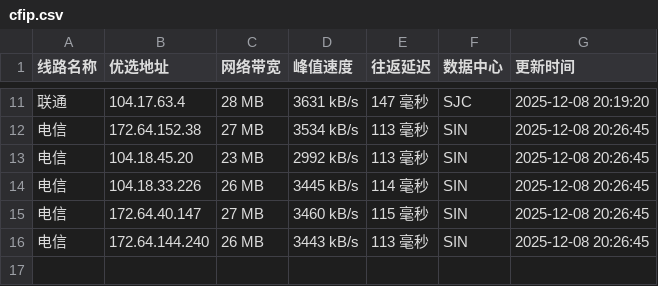
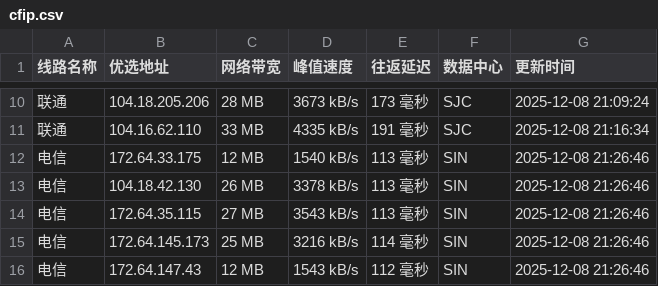
Before and after one commit to xing2kong/cfipv4db, a CSV file: cfip.csv, drawn as a sheet; only a part is shown, gaps mark what is left out; the diff covers the shown part only.

```diff
--- a/cfip.csv
+++ b/cfip.csv
@@ -11,6 +10,7 @@
-联通,104.17.63.4,28 MB,3631 kB/s,147 毫秒,SJC,2025-12-08 20:19:20
-电信,172.64.152.38,27 MB,3534 kB/s,113 毫秒,SIN,2025-12-08 20:26:45
-电信,104.18.45.20,23 MB,2992 kB/s,113 毫秒,SIN,2025-12-08 20:26:45
-电信,104.18.33.226,26 MB,3445 kB/s,114 毫秒,SIN,2025-12-08 20:26:45
-电信,172.64.40.147,27 MB,3460 kB/s,115 毫秒,SIN,2025-12-08 20:26:45
-电信,172.64.144.240,26 MB,3443 kB/s,113 毫秒,SIN,2025-12-08 20:26:45
+联通,104.18.205.206,28 MB,3673 kB/s,173 毫秒,SJC,2025-12-08 21:09:24
+联通,104.16.62.110,33 MB,4335 kB/s,191 毫秒,SJC,2025-12-08 21:16:34
+电信,172.64.33.175,12 MB,1540 kB/s,113 毫秒,SIN,2025-12-08 21:26:46
+电信,104.18.42.130,26 MB,3378 kB/s,113 毫秒,SIN,2025-12-08 21:26:46
+电信,172.64.35.115,27 MB,3543 kB/s,113 毫秒,SIN,2025-12-08 21:26:46
+电信,172.64.145.173,25 MB,3216 kB/s,114 毫秒,SIN,2025-12-08 21:26:46
+电信,172.64.147.43,12 MB,1543 kB/s,112 毫秒,SIN,2025-12-08 21:26:46
```
Also changed, not shown: 3 added rows, 4 removed rows and 25 edited cells elsewhere in this file, 1 other file.
